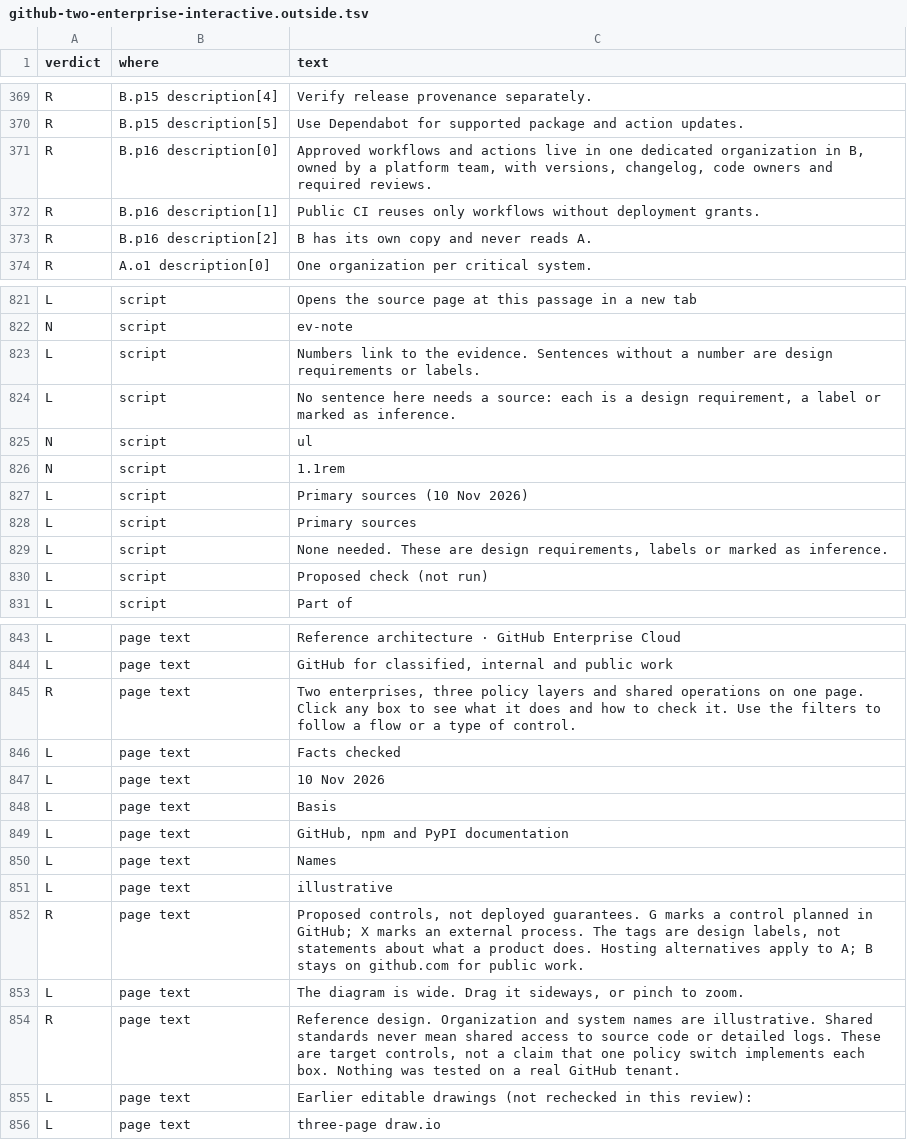
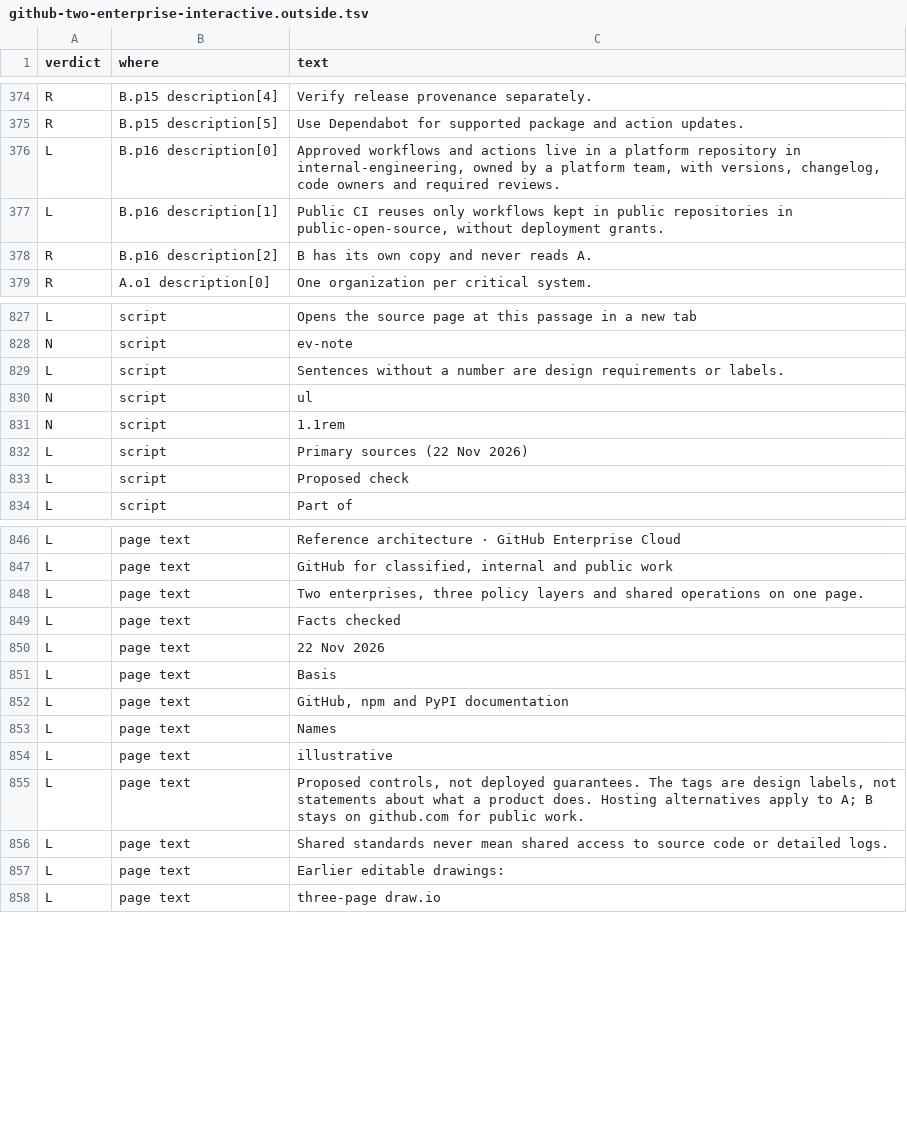
Before and after one commit to kimsyversen/kimsyversen.github.io, a TSV file: github/github-two-enterprise-interactive.outside.tsv, drawn as a sheet; only a part is shown, gaps mark what is left out; the diff covers the shown part only.

Commit message:
docs: update GitHub two-enterprise page, evidence and index

```diff
--- a/github/github-two-enterprise-interactive.outside.tsv
+++ b/github/github-two-enterprise-interactive.outside.tsv
@@ -370,4 +375,4 @@ R	B.p15 description[4]	Verify release provenance separately.
 R	B.p15 description[5]	Use Dependabot for supported package and action updates.
-R	B.p16 description[0]	Approved workflows and actions live in one dedicated organization in B, owned by a platform team, with versions, changelog, code owners and required reviews.
-R	B.p16 description[1]	Public CI reuses only workflows without deployment grants.
+L	B.p16 description[0]	Approved workflows and actions live in a platform repository in internal-engineering, owned by a platform team, with versions, changelog, code owners and required reviews.
+L	B.p16 description[1]	Public CI reuses only workflows kept in public repositories in public-open-source, without deployment grants.
 R	B.p16 description[2]	B has its own copy and never reads A.
@@ -822,10 +828,7 @@ L	script	Opens the source page at this passage in a new tab
 N	script	ev-note
-L	script	Numbers link to the evidence. Sentences without a number are design requirements or labels.
-L	script	No sentence here needs a source: each is a design requirement, a label or marked as inference.
+L	script	Sentences without a number are design requirements or labels.
 N	script	ul
 N	script	1.1rem
-L	script	Primary sources (10 Nov 2026)
-L	script	Primary sources
-L	script	None needed. These are design requirements, labels or marked as inference.
-L	script	Proposed check (not run)
+L	script	Primary sources (22 Nov 2026)
+L	script	Proposed check
 L	script	Part of
@@ -844,5 +847,5 @@ L	page text	Reference architecture · GitHub Enterprise Cloud
 L	page text	GitHub for classified, internal and public work
-R	page text	Two enterprises, three policy layers and shared operations on one page. Click any box to see what it does and how to check it. Use the filters to follow a flow or a type of control.
+L	page text	Two enterprises, three policy layers and shared operations on one page.
 L	page text	Facts checked
-L	page text	10 Nov 2026
+L	page text	22 Nov 2026
 L	page text	Basis
@@ -851,6 +854,5 @@ L	page text	Names
 L	page text	illustrative
-R	page text	Proposed controls, not deployed guarantees. G marks a control planned in GitHub; X marks an external process. The tags are design labels, not statements about what a product does. Hosting alternatives apply to A; B stays on github.com for public work.
-L	page text	The diagram is wide. Drag it sideways, or pinch to zoom.
-R	page text	Reference design. Organization and system names are illustrative. Shared standards never mean shared access to source code or detailed logs. These are target controls, not a claim that one policy switch implements each box. Nothing was tested on a real GitHub tenant.
-L	page text	Earlier editable drawings (not rechecked in this review):
+L	page text	Proposed controls, not deployed guarantees. The tags are design labels, not statements about what a product does. Hosting alternatives apply to A; B stays on github.com for public work.
+L	page text	Shared standards never mean shared access to source code or detailed logs.
+L	page text	Earlier editable drawings:
 L	page text	three-page draw.io
```
Also changed, not shown: 17 added rows, 9 removed rows, 3 moved rows and 35 edited cells elsewhere in this file, 5 other files.
